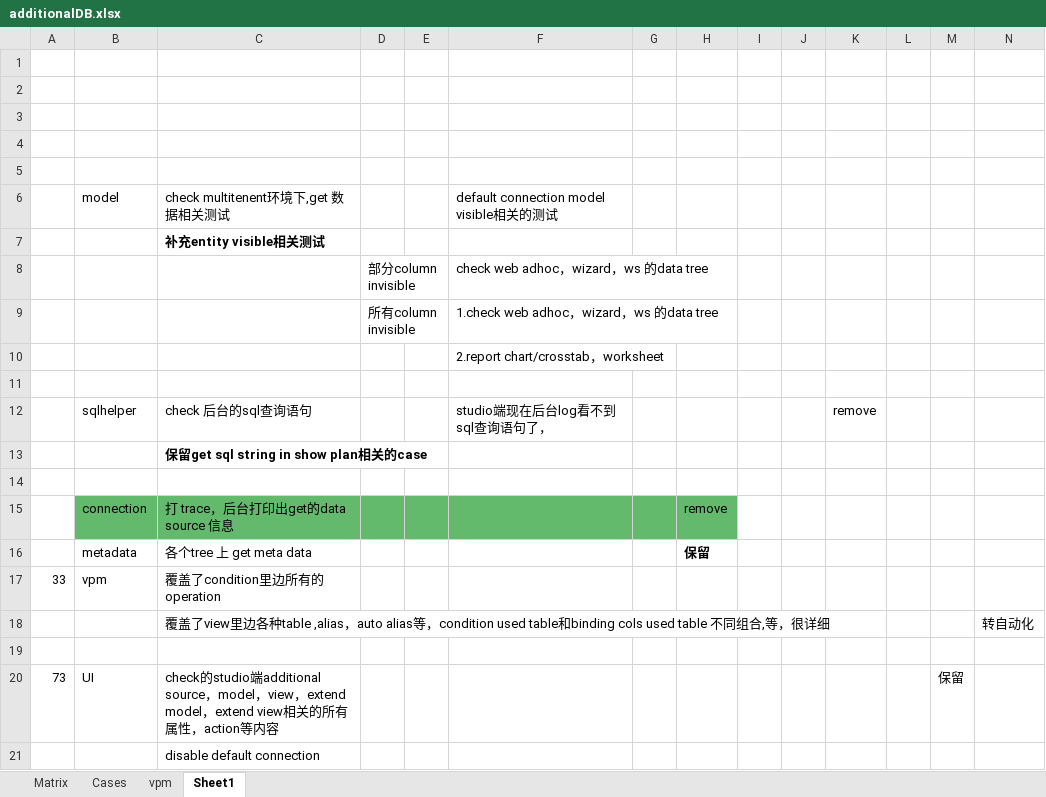
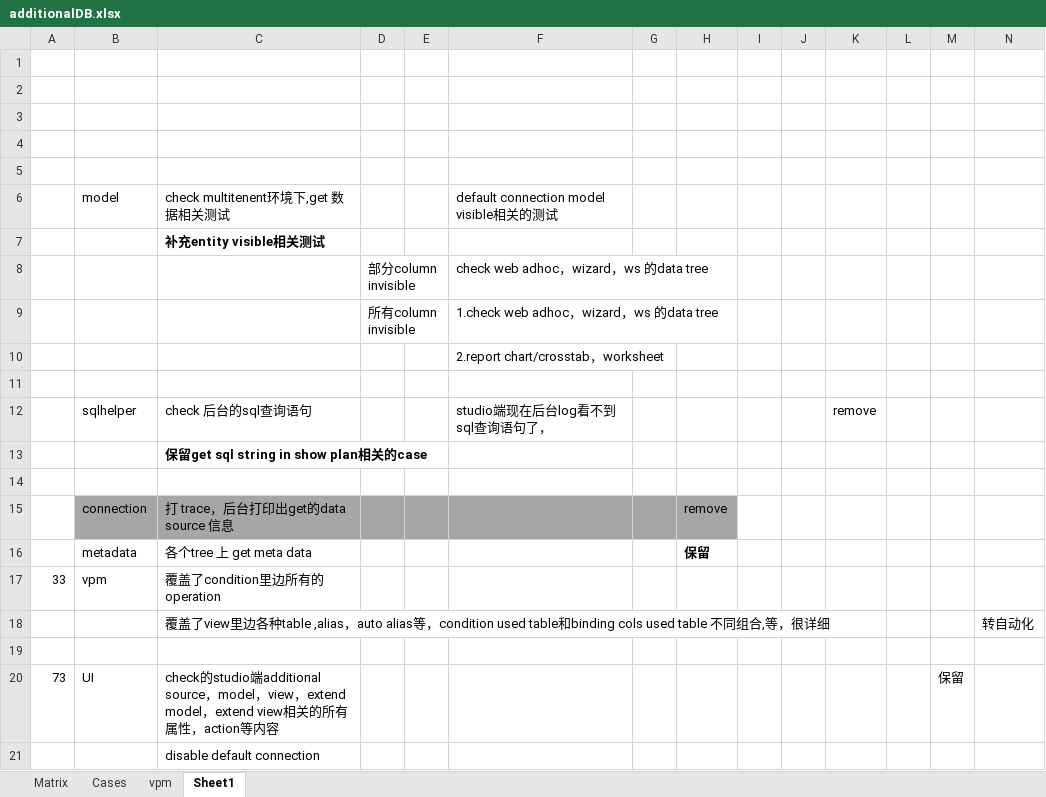
Before and after one commit to inetsoft-technology/datatest, an Excel workbook: docs/vpm_additionaldb/additionalDB.xlsx, sheet Sheet1, drawn as a sheet; values as stored, in another font and other column widths than the file's, no borders; the diff names each change by its address in the sheet, - before the commit and + after, or states it on an @@ line.

```diff
--- a/docs/vpm_additionaldb/additionalDB.xlsx (sheet Sheet1)
+++ b/docs/vpm_additionaldb/additionalDB.xlsx (sheet Sheet1)
-B15:H15 fill: #63B96C
+B15:H15 fill: #A6A6A6
```
Also changed, not shown: sheet Cases, sheet Matrix, sheet vpm, charts or pictures.
